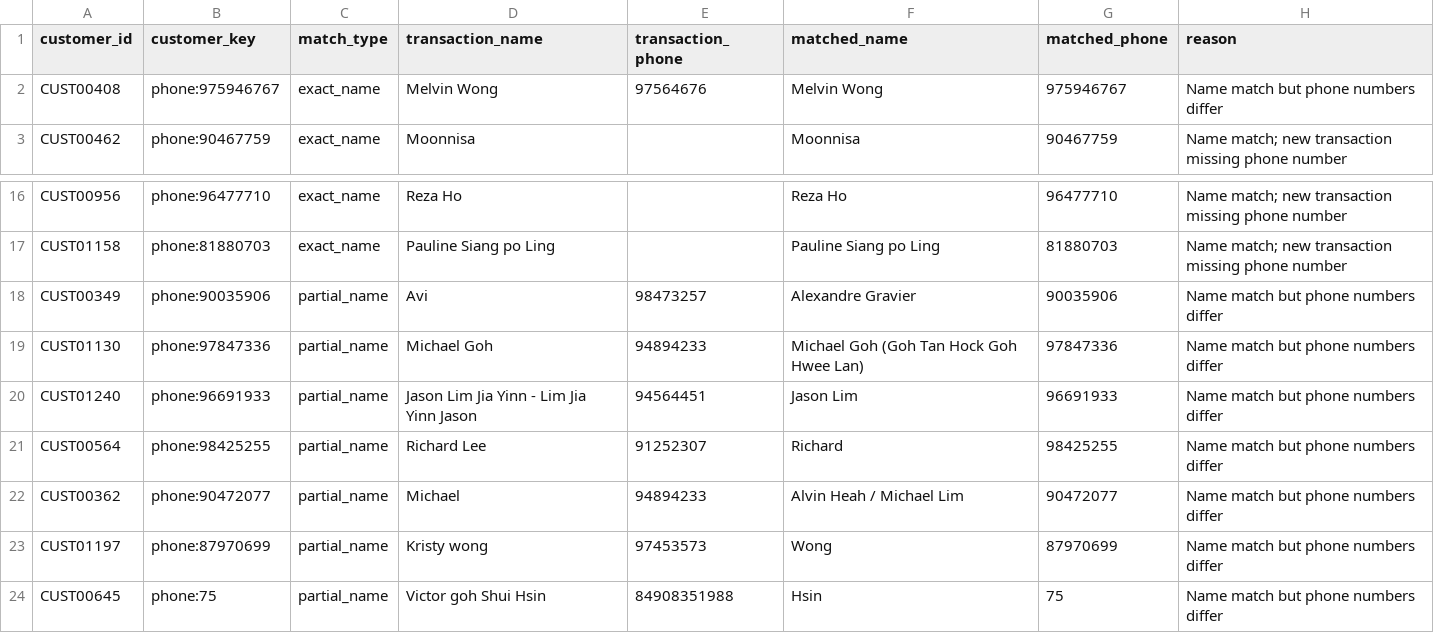
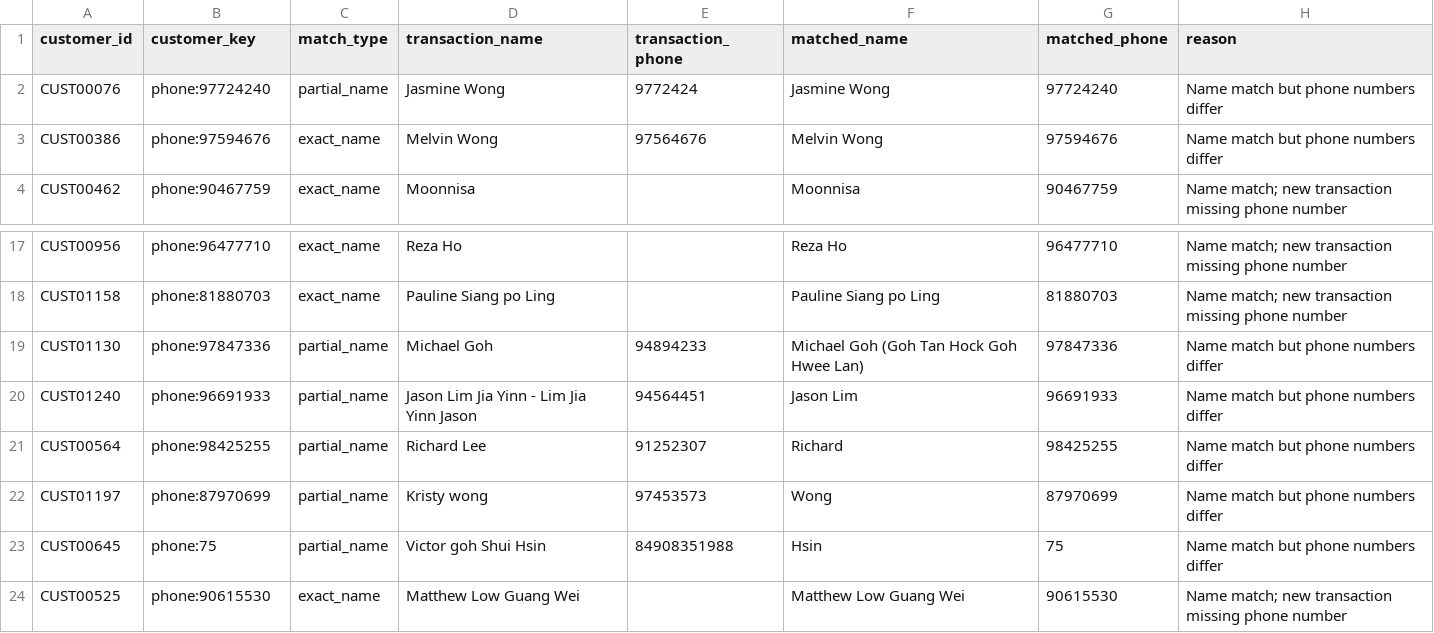
Before and after one commit to githubuser-netizen/serial-numbers, a CSV file: supabase/database_b_manual_review.csv, drawn as a sheet; only a part is shown, gaps mark what is left out; the shorter side is filled out with more unchanged rows.

```diff
--- a/supabase/database_b_manual_review.csv
+++ b/supabase/database_b_manual_review.csv
@@ -1,3 +1,4 @@
 customer_id,customer_key,match_type,transaction_name,transaction_phone,matched_name,matched_phone,reason
-CUST00408,phone:975946767,exact_name,Melvin Wong,97564676,Melvin Wong,975946767,Name match but phone numbers differ
+CUST00076,phone:97724240,partial_name,Jasmine Wong,9772424,Jasmine Wong,97724240,Name match but phone numbers differ
+CUST00386,phone:97594676,exact_name,Melvin Wong,97564676,Melvin Wong,97594676,Name match but phone numbers differ
 CUST00462,phone:90467759,exact_name,Moonnisa,,Moonnisa,90467759,Name match; new transaction missing phone number
@@ -17,3 +18,2 @@ CUST00956,phone:96477710,exact_name,Reza Ho,,Reza Ho,96477710,Name match; new tr
 CUST01158,phone:81880703,exact_name,Pauline Siang po Ling,,Pauline Siang po Ling,81880703,Name match; new transaction missing phone number
-CUST00349,phone:90035906,partial_name,Avi,98473257,Alexandre Gravier,90035906,Name match but phone numbers differ
 CUST01130,phone:97847336,partial_name,Michael Goh,94894233,Michael Goh (Goh Tan Hock Goh Hwee Lan),97847336,Name match but phone numbers differ
@@ -21,3 +21,2 @@ CUST01240,phone:96691933,partial_name,Jason Lim Jia Yinn - Lim Jia Yinn Jason,94
 CUST00564,phone:98425255,partial_name,Richard Lee,91252307,Richard,98425255,Name match but phone numbers differ
-CUST00362,phone:90472077,partial_name,Michael,94894233,Alvin Heah / Michael Lim,90472077,Name match but phone numbers differ
 CUST01197,phone:87970699,partial_name,Kristy wong,97453573,Wong,87970699,Name match but phone numbers differ
```
Also changed, not shown: supabase/database_b_customer_summary.csv, supabase/database_b_match_audit.csv, 3 other files.
